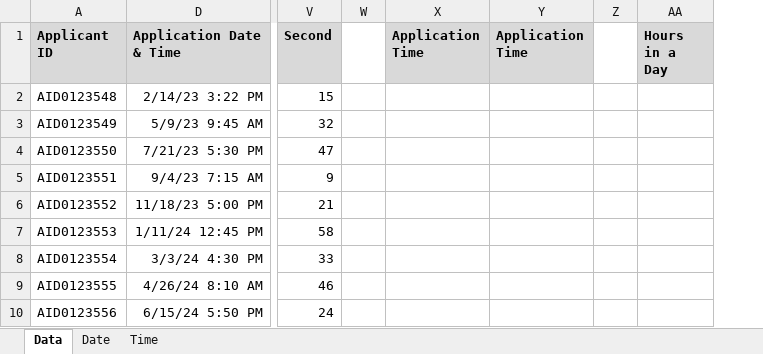
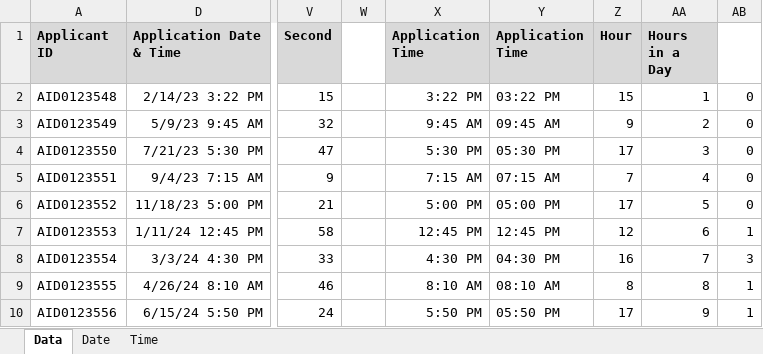
Before and after one commit to salahgueroui/my-excel-journey, an Excel workbook: Formulas & Functions/Date-and-Time-Functions/9_Date_Time_Functions_solution.xlsx, sheet Data, drawn as a sheet; only a part is shown, gaps mark what is left out; values as stored, in another font and other column widths than the file's, no borders; removed rows and columns are numbered as before the commit, all else as after; the diff covers the shown part only; the diff names each change by its address in the sheet, - before the commit and + after, or states it on an @@ line.

Commit message:
Add Excel solution

```diff
--- a/Formulas & Functions/Date-and-Time-Functions/9_Date_Time_Functions_solution.xlsx (sheet Data)
+++ b/Formulas & Functions/Date-and-Time-Functions/9_Date_Time_Functions_solution.xlsx (sheet Data)
-column Z, empty
+column Z (Hour), rows 2-10: 15 | 9 | 17 | 7 | 17 | 12 | 16 | 8 | 17
+column AB, rows 2-10: 0 | 0 | 0 | 0 | 0 | 1 | 3 | 1 | 1
-X2 (Application Time): (empty)
+X2 (Application Time): 3:22 PM
-Y2 (Application Time): (empty)
+Y2 (Application Time): 03:22 PM
-AA2 (Hours in a Day): (empty)
+AA2 (Hours in a Day): 1
-X3 (Application Time): (empty)
+X3 (Application Time): 9:45 AM
-Y3 (Application Time): (empty)
+Y3 (Application Time): 09:45 AM
-AA3 (Hours in a Day): (empty)
+AA3 (Hours in a Day): 2
-X4 (Application Time): (empty)
+X4 (Application Time): 5:30 PM
-Y4 (Application Time): (empty)
+Y4 (Application Time): 05:30 PM
-AA4 (Hours in a Day): (empty)
+AA4 (Hours in a Day): 3
-X5 (Application Time): (empty)
+X5 (Application Time): 7:15 AM
-Y5 (Application Time): (empty)
+Y5 (Application Time): 07:15 AM
-AA5 (Hours in a Day): (empty)
+AA5 (Hours in a Day): 4
-X6 (Application Time): (empty)
+X6 (Application Time): 5:00 PM
-Y6 (Application Time): (empty)
+Y6 (Application Time): 05:00 PM
-AA6 (Hours in a Day): (empty)
+AA6 (Hours in a Day): 5
-X7 (Application Time): (empty)
+X7 (Application Time): 12:45 PM
-Y7 (Application Time): (empty)
+Y7 (Application Time): 12:45 PM
-AA7 (Hours in a Day): (empty)
+AA7 (Hours in a Day): 6
-X8 (Application Time): (empty)
+X8 (Application Time): 4:30 PM
-Y8 (Application Time): (empty)
+Y8 (Application Time): 04:30 PM
-AA8 (Hours in a Day): (empty)
+AA8 (Hours in a Day): 7
-X9 (Application Time): (empty)
+X9 (Application Time): 8:10 AM
-Y9 (Application Time): (empty)
+Y9 (Application Time): 08:10 AM
-AA9 (Hours in a Day): (empty)
+AA9 (Hours in a Day): 8
-X10 (Application Time): (empty)
+X10 (Application Time): 5:50 PM
-Y10 (Application Time): (empty)
+Y10 (Application Time): 05:50 PM
-AA10 (Hours in a Day): (empty)
+AA10 (Hours in a Day): 9
```
Also changed, not shown: 4 added rows and 33 edited cells elsewhere in this sheet.
